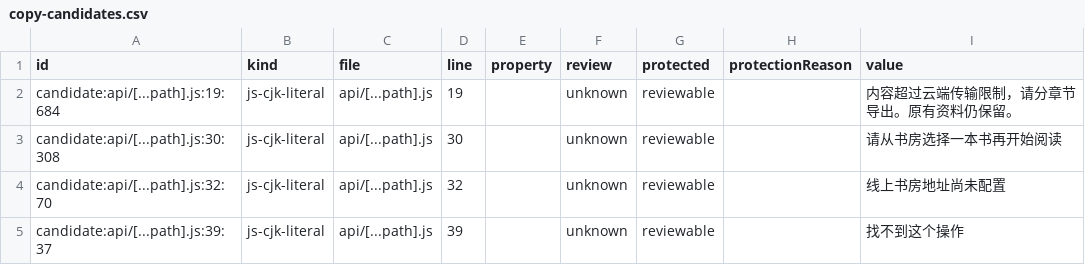
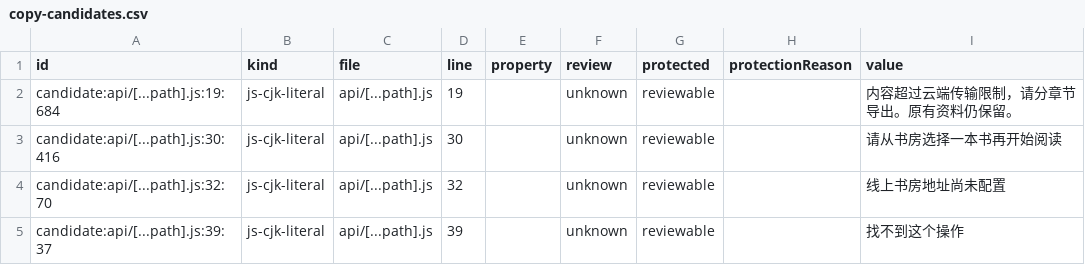
Before and after one commit to getyak/leafhour, a CSV file: docs/copy/copy-candidates.csv, drawn as a sheet; only a part is shown.

```diff
--- a/docs/copy/copy-candidates.csv
+++ b/docs/copy/copy-candidates.csv
@@ -2,3 +2,3 @@ id,kind,file,line,property,review,protected,protectionReason,value
 candidate:api/[...path].js:19:684,js-cjk-literal,api/[...path].js,19,,unknown,reviewable,,内容超过云端传输限制，请分章节导出。原有资料仍保留。
-candidate:api/[...path].js:30:308,js-cjk-literal,api/[...path].js,30,,unknown,reviewable,,请从书房选择一本书再开始阅读
+candidate:api/[...path].js:30:416,js-cjk-literal,api/[...path].js,30,,unknown,reviewable,,请从书房选择一本书再开始阅读
 candidate:api/[...path].js:32:70,js-cjk-literal,api/[...path].js,32,,unknown,reviewable,,线上书房地址尚未配置
```
Also changed, not shown: 6 other files.
